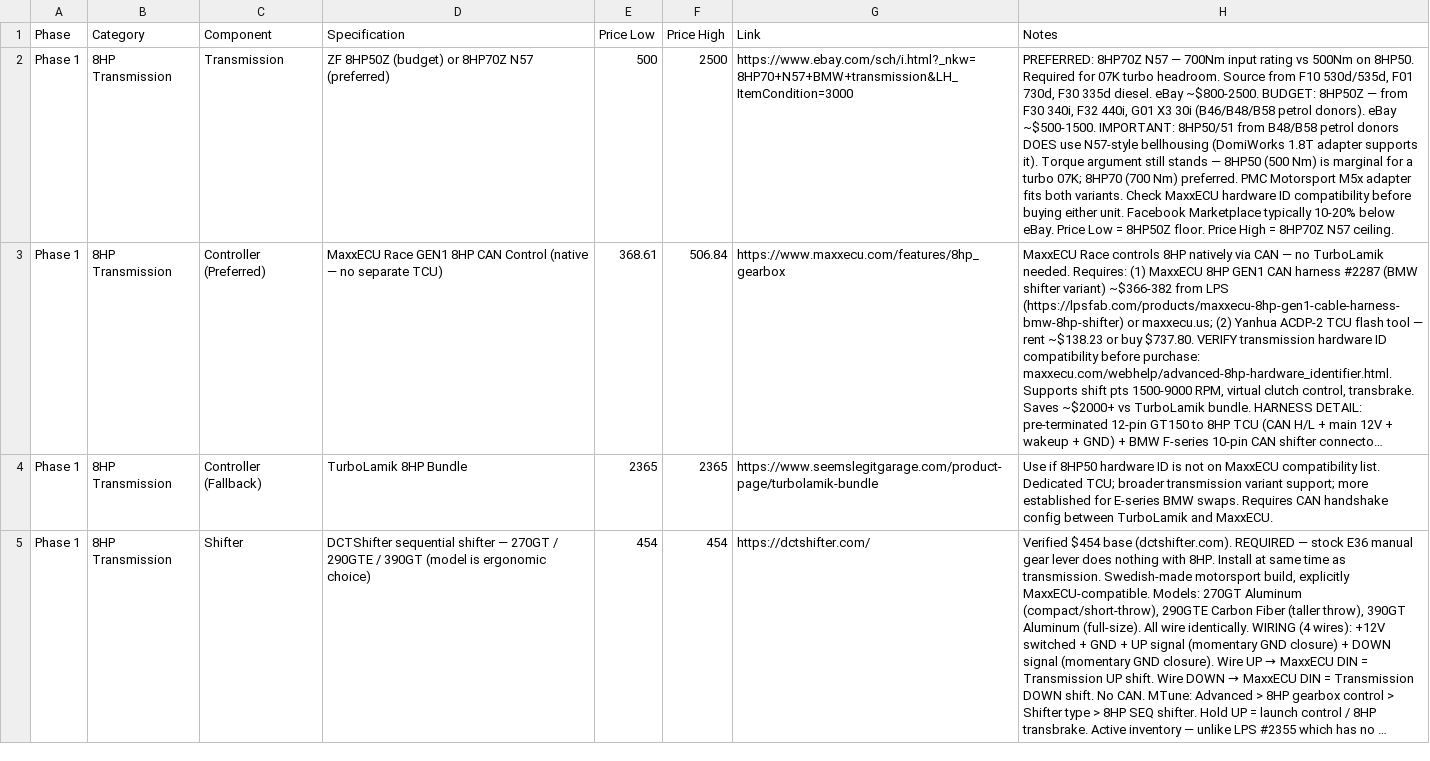
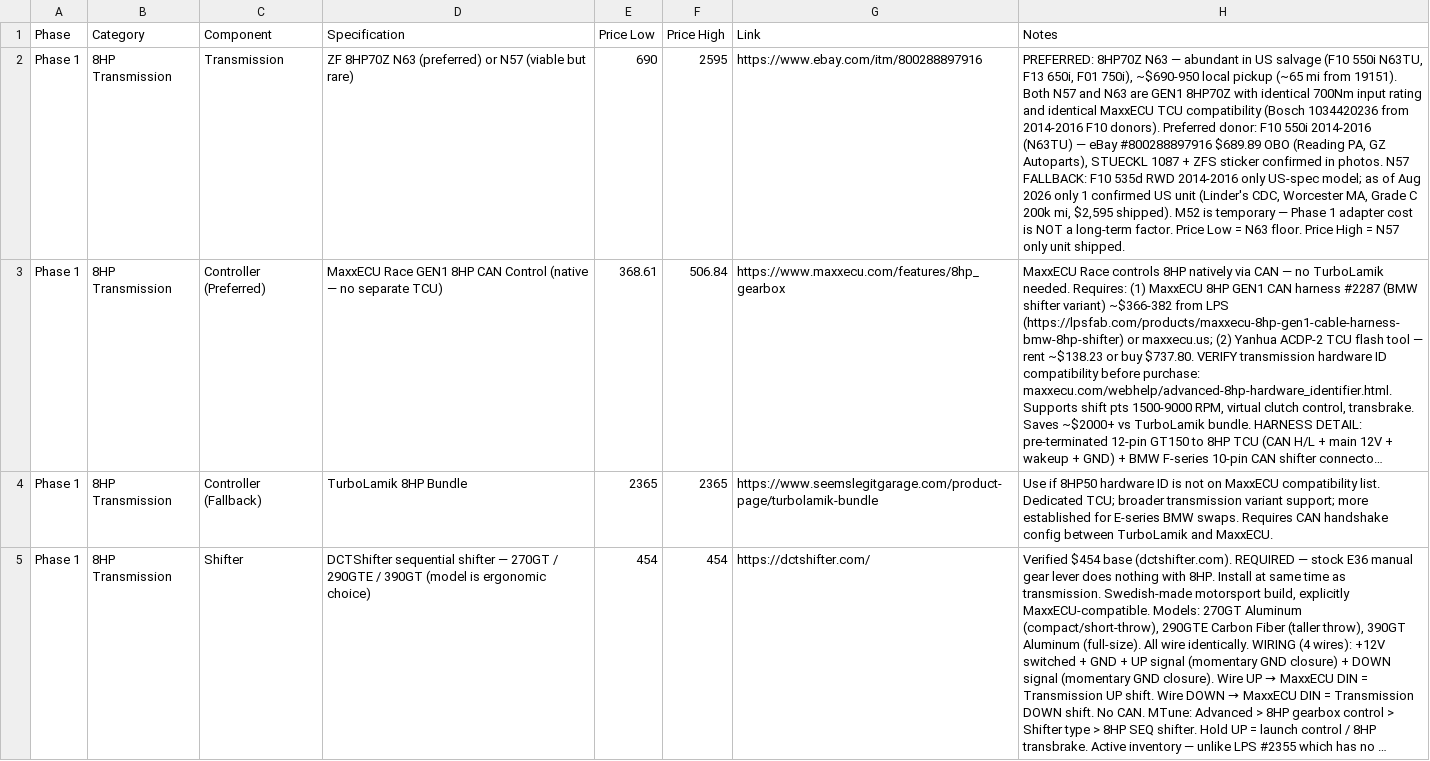
Before and after one commit to wesleyxcooper/e36-build-docs, a CSV file: E36_CSVs/E36_Phase1_Foundation.csv, drawn as a sheet; only a part is shown; long unchanged cells end in …; the diff covers the shown part only; the diff names each change by its address in the sheet, - before the commit and + after, or states it on an @@ line.

Commit message:
add chassis welding service comparison + Phase 3 adapter path update
- E36_9000RPM_Project_Plan_Verified.md: add blockquote after [CHASSIS]
  table comparing VAC Motorsports (~$1,465–2,125 all-in) vs U Wrench It
  Auto (~$1,465–2,290 beginner pace) with contacts, open questions, and
  market rate benchmark
- E36_Phase1_Foundation.csv: add Welding Labor row ($1,100–1,925 range)
  with VAC + U Wrench It details; clarify Output Flange notes for N57 vs
  N63 path
- E36_Phase3_FinalSwap.csv: update Adapter Plate row to prefer Chatham
  CNC custom N63 path (mike@chathamcnc.com) with DomiWorks N57 as fallback

```diff
--- a/E36_CSVs/E36_Phase1_Foundation.csv
+++ b/E36_CSVs/E36_Phase1_Foundation.csv
-D2 (Specification): ZF 8HP50Z (budget) or 8HP70Z N57 (preferred)
+D2 (Specification): ZF 8HP70Z N63 (preferred) or N57 (viable but rare)
-E2 (Price Low): 500
+E2 (Price Low): 690
-F2 (Price High): 2500
+F2 (Price High): 2595
-G2 (Link): https://www.ebay.com/sch/i.html?_nkw=8HP70+N57+BMW+transmission&LH_ItemCondition=3000
+G2 (Link): https://www.ebay.com/itm/800288897916
-H2 (Notes): PREFERRED: 8HP70Z N57 — 700Nm input rating vs 500Nm on 8HP50. Required for 07K turbo headroom. Source from F10 530d/535d, F01 730d, F30 335d diesel. eBay ~$800-2500. BUDGET: 8HP50Z — from F30 340i, F32 440i, G01 X3 30i (B46/B48/B58 petrol donors). eBay ~$500-1500. IMPORTANT: 8HP50/51 from B48/B58 petrol donors DOES use N57-style bellhousing (DomiWorks 1.8T adapter supports it). Torque argument still stands — 8HP50 (500 Nm) is marginal for a turbo 07K; 8HP70 (700 Nm) preferred. PMC Motorsport M5x adapter fits both variants. Check MaxxECU hardware ID compatibility before buying either unit. Facebook Marketplace typically 10-20% below eBay. Price Low = 8HP50Z floor. Price High = 8HP70Z N57 ceiling.
+H2 (Notes): PREFERRED: 8HP70Z N63 — abundant in US salvage (F10 550i N63TU, F13 650i, F01 750i), ~$690-950 local pickup (~65 mi from 19151). Both N57 and N63 are GEN1 8HP70Z with identical 700Nm input rating and identical MaxxECU TCU compatibility (Bosch 1034420236 from 2014-2016 F10 donors). Preferred donor: F10 550i 2014-2016 (N63TU) — eBay #800288897916 $689.89 OBO (Reading PA, GZ Autoparts), STUECKL 1087 + ZFS sticker confirmed in photos. N57 FALLBACK: F10 535d RWD 2014-2016 only US-spec model; as of Aug 2026 only 1 confirmed US unit (Linder's CDC, Worcester MA, Grade C 200k mi, $2,595 shipped). M52 is temporary — Phase 1 adapter cost is NOT a long-term factor. Price Low = N63 floor. Price High = N57 only unit shipped.
```
Also changed, not shown: 1 added row and 6 edited cells elsewhere in this file, E36_CSVs/E36_Phase3_FinalSwap.csv, 1 other file.
